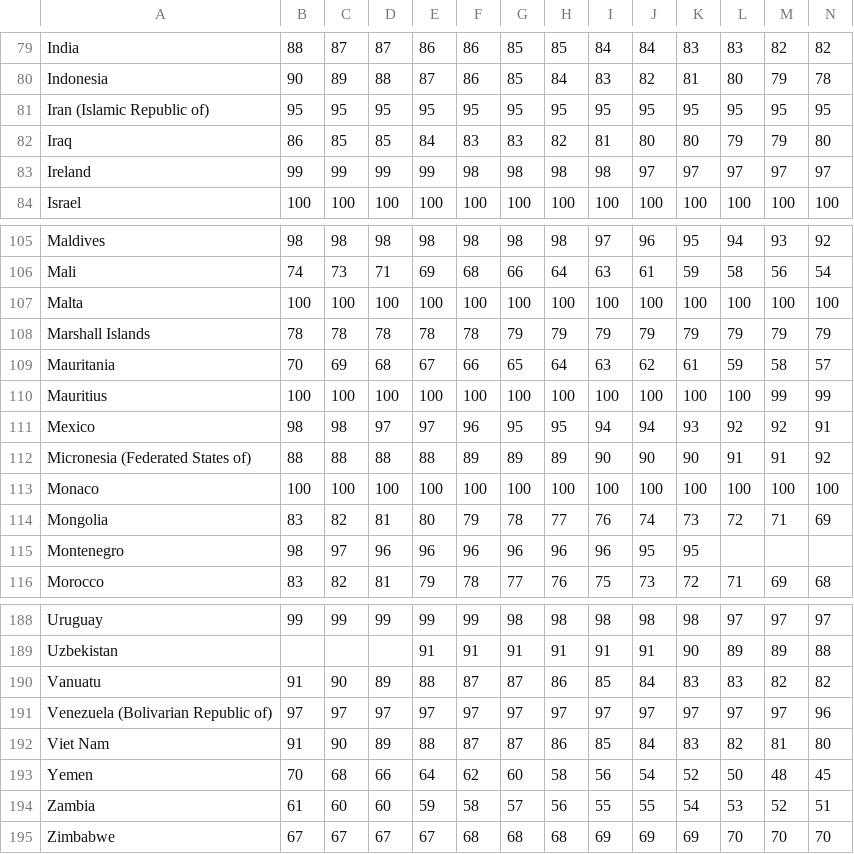
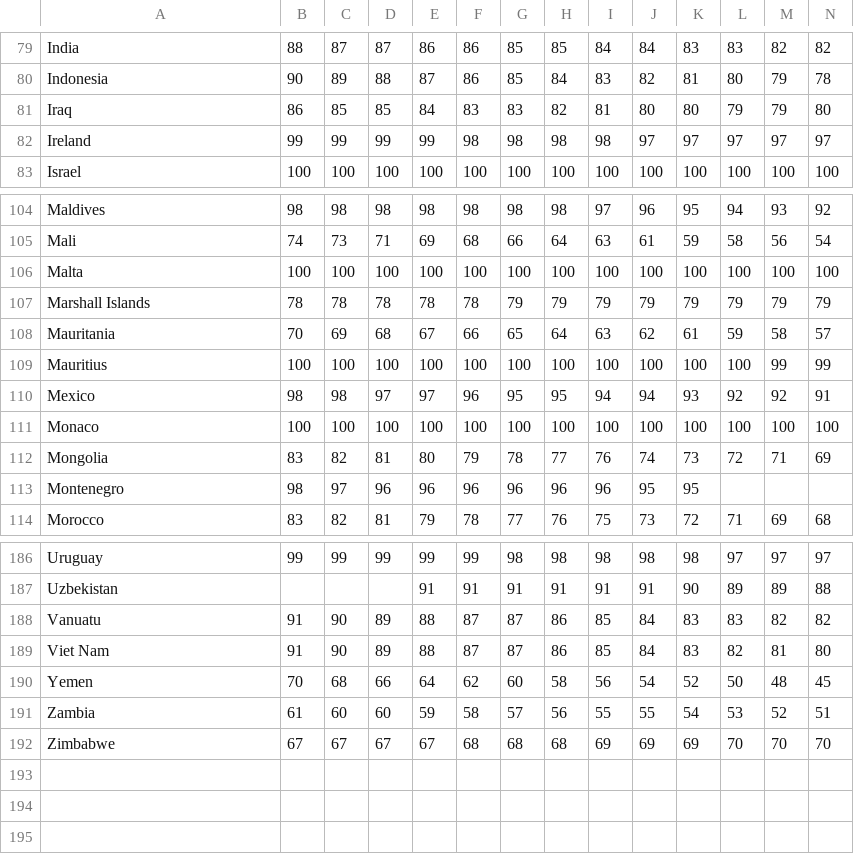
Before and after one commit to eelinee/programmeerproject, a CSV file: dataPreprocessing/rawData/drinkingwaterPopulation.csv, drawn as a sheet; only a part is shown, gaps mark what is left out; rows hold the shown columns only; the diff names each change by its address in the sheet, - before the commit and + after, or states it on an @@ line.

```diff
--- a/dataPreprocessing/rawData/drinkingwaterPopulation.csv
+++ b/dataPreprocessing/rawData/drinkingwaterPopulation.csv
-row 81: Iran (Islamic Republic of) | 95 | 95 | 95 | 95 | 95 | 95 | 95 | 95 | 95 | 95 | 95 | 95 | 95
-row 112: Micronesia (Federated States of) | 88 | 88 | 88 | 88 | 89 | 89 | 89 | 90 | 90 | 90 | 91 | 91 | 92
-row 191: Venezuela (Bolivarian Republic of) | 97 | 97 | 97 | 97 | 97 | 97 | 97 | 97 | 97 | 97 | 97 | 97 | 96
```
Also changed, not shown: dataPreprocessing/rawData/opendefecationPercentage.csv, dataPreprocessing/rawData/sanitationPercentage.csv, 11 other files.
